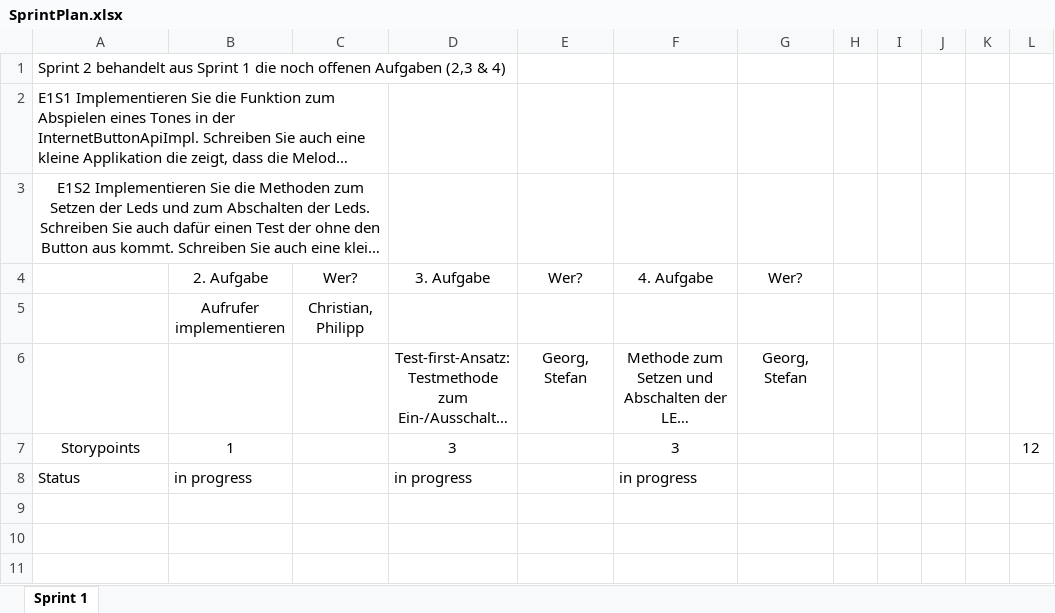
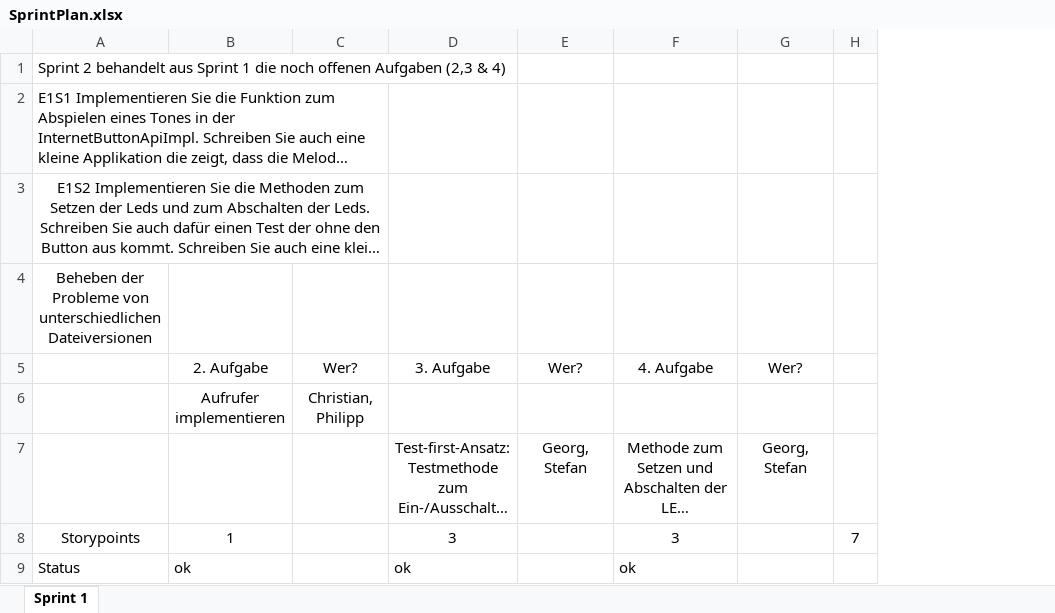
Before and after one commit to MichaelC02/InternetButton, an Excel workbook: swe-iot/docs/it002/SprintPlan.xlsx, sheet Sprint 1, drawn as a sheet; long unchanged cells end in …; values as stored, in another font and other column widths than the file's, no borders; removed rows and columns are numbered as before the commit, all else as after; the diff names each change by its address in the sheet, - before the commit and + after, or states it on an @@ line.

```diff
--- a/swe-iot/docs/it002/SprintPlan.xlsx (sheet Sprint 1)
+++ b/swe-iot/docs/it002/SprintPlan.xlsx (sheet Sprint 1)
-column H, empty
-column I, empty
-column J, empty
-column K, empty
-column L, row 7: 12
+column H, row 8: 7
+row 4: Beheben der Probleme von unterschiedlichen Dateiversionen
-row 8: Status | in progress |  | in progress |  | in progress
+row 9: Status | ok |  | ok |  | ok
```
Also changed, not shown: 2 other files.
